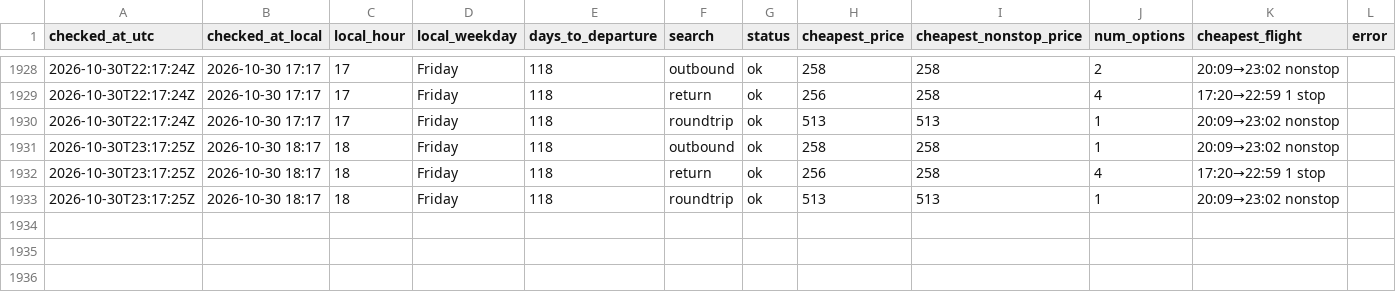
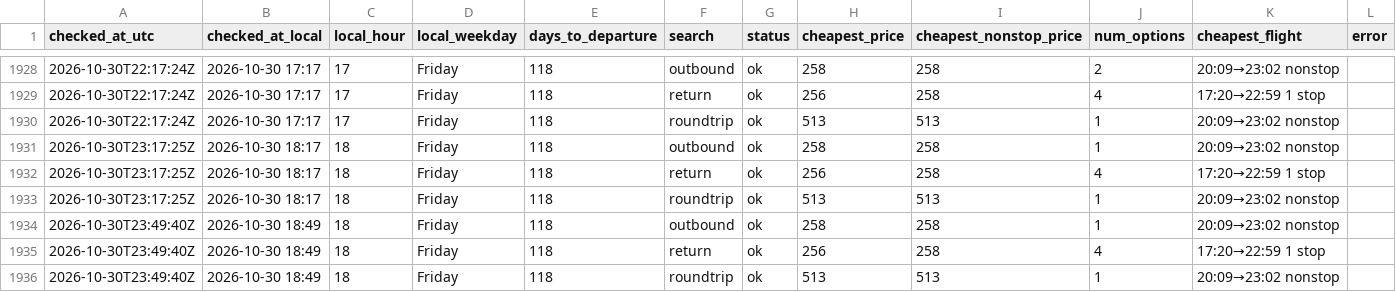
Before and after one commit to tommyjoppich/flighttracker, a CSV file: data/prices.csv, drawn as a sheet; only a part is shown, gaps mark what is left out.

```diff
--- a/data/prices.csv
+++ b/data/prices.csv
@@ -1933 +1933,4 @@ checked_at_utc,checked_at_local,local_hour,local_weekday,days_to_departure,searc
 2026-10-30T23:17:25Z,2026-10-30 18:17,18,Friday,118,roundtrip,ok,513,513,1,20:09→23:02 nonstop,
+2026-10-30T23:49:40Z,2026-10-30 18:49,18,Friday,118,outbound,ok,258,258,1,20:09→23:02 nonstop,
+2026-10-30T23:49:40Z,2026-10-30 18:49,18,Friday,118,return,ok,256,258,4,17:20→22:59 1 stop,
+2026-10-30T23:49:40Z,2026-10-30 18:49,18,Friday,118,roundtrip,ok,513,513,1,20:09→23:02 nonstop,
```
Also changed, not shown: data/options.csv, 5 other files.
